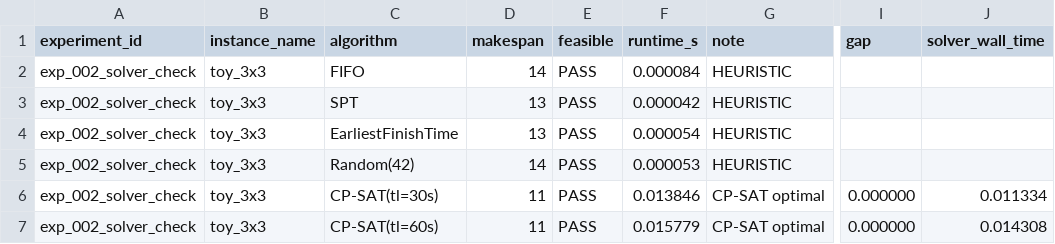
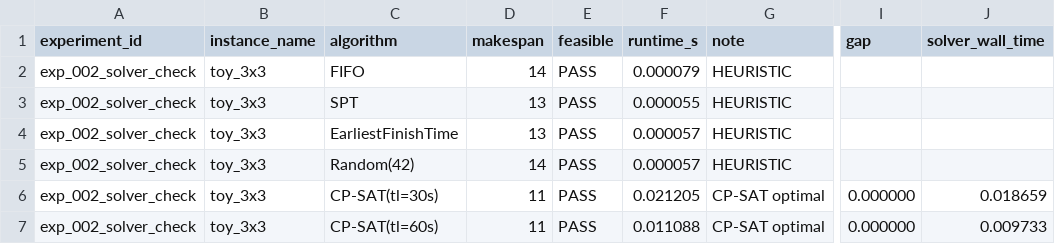
Before and after one commit to i-m-a-g-nation/fjsp-agv-rl-research, a CSV file: experiments/results/exp_002_solver_check.csv, drawn as a sheet; only a part is shown, gaps mark what is left out; the diff names each change by its address in the sheet, - before the commit and + after, or states it on an @@ line.

```diff
--- a/experiments/results/exp_002_solver_check.csv
+++ b/experiments/results/exp_002_solver_check.csv
-F2 (runtime_s): 0.000084
+F2 (runtime_s): 0.000079
-F3 (runtime_s): 0.000042
+F3 (runtime_s): 0.000055
-F4 (runtime_s): 0.000054
+F4 (runtime_s): 0.000057
-F5 (runtime_s): 0.000053
+F5 (runtime_s): 0.000057
-F6 (runtime_s): 0.013846
+F6 (runtime_s): 0.021205
-J6 (solver_wall_time): 0.011334
+J6 (solver_wall_time): 0.018659
-F7 (runtime_s): 0.015779
+F7 (runtime_s): 0.011088
-J7 (solver_wall_time): 0.014308
+J7 (solver_wall_time): 0.009733
```
Also changed, not shown: experiments/results/exp_001_toy_instance.csv, experiments/results/exp_003_dispatching_rules.csv, 14 other files.
